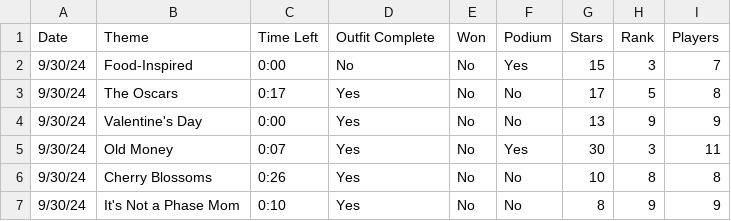
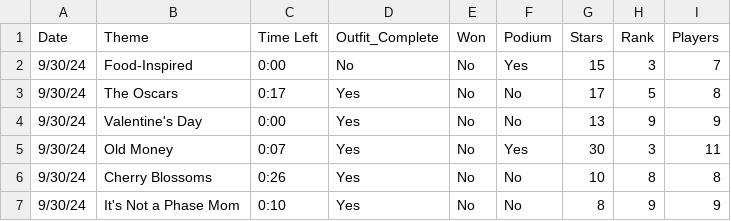
Before and after one commit to SarmaAngel/DTI_CSV, a CSV file: Dress-To-Impress-Data - Sheet1.csv, drawn as a sheet; only a part is shown.

Commit message:
Update Dress-To-Impress-Data - Sheet1.csv

```diff
--- a/Dress-To-Impress-Data - Sheet1.csv
+++ b/Dress-To-Impress-Data - Sheet1.csv
@@ -1,2 +1,2 @@
-Date,Theme,Time Left,Outfit Complete,Won,Podium,Stars,Rank,Players
+Date,Theme,Time Left,Outfit_Complete,Won,Podium,Stars,Rank,Players
 9/30/24,Food-Inspired,0:00,No,No,Yes,15,3,7
```
